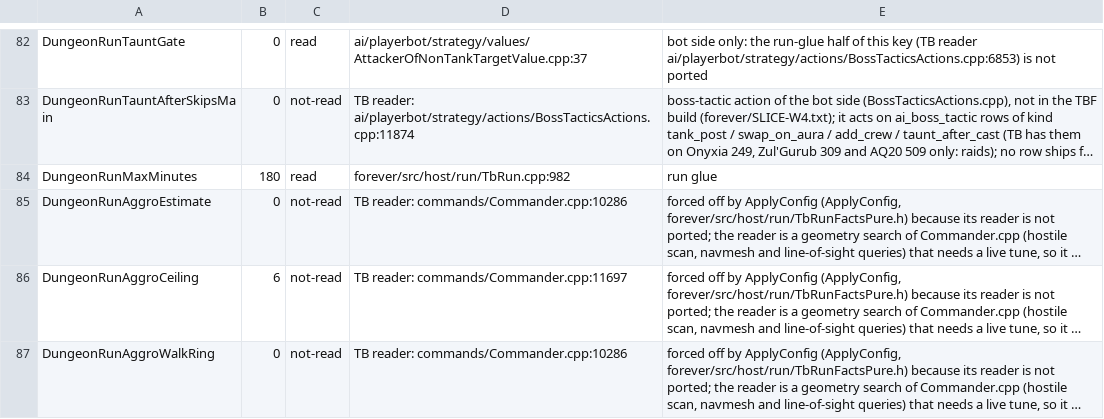
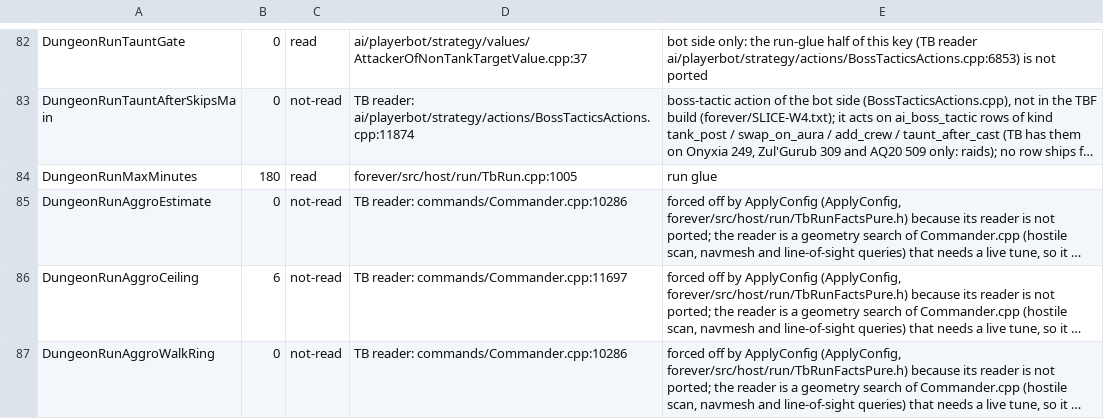
Before and after one commit to pjerra/TortoiseBots, a TSV file: forever/data/run-knobs-139.tsv, drawn as a sheet; only a part is shown, gaps mark what is left out; long unchanged cells end in …; the diff names each change by its address in the sheet, - before the commit and + after, or states it on an @@ line.

Commit message:
Regenerate the config key doc and run-knob citation
- The merged shamans' readers change one key's reader list; DungeonRunMaxMinutes moved line with the warrior merge.

```diff
--- a/forever/data/run-knobs-139.tsv
+++ b/forever/data/run-knobs-139.tsv
-D84: forever/src/host/run/TbRun.cpp:982
+D84: forever/src/host/run/TbRun.cpp:1005
```
Also changed, not shown: 1 other file.
